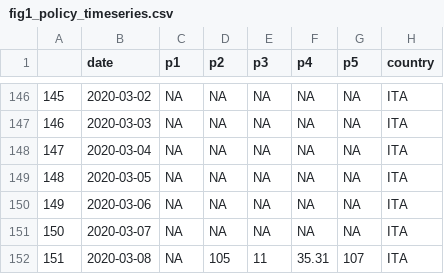
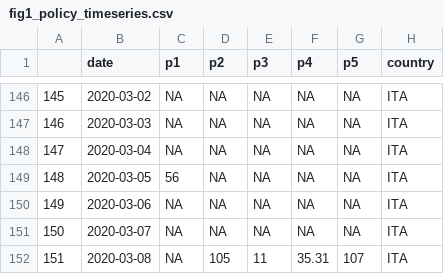
Before and after one commit to Global-Policy-Lab/gpl-covid, a CSV file: results/source_data/fig1_policy_timeseries.csv, drawn as a sheet; only a part is shown, gaps mark what is left out.

```diff
--- a/results/source_data/fig1_policy_timeseries.csv
+++ b/results/source_data/fig1_policy_timeseries.csv
@@ -148,3 +148,3 @@
 "147",2020-03-04,NA,NA,NA,NA,NA,"ITA"
-"148",2020-03-05,NA,NA,NA,NA,NA,"ITA"
+"148",2020-03-05,56,NA,NA,NA,NA,"ITA"
 "149",2020-03-06,NA,NA,NA,NA,NA,"ITA"
```
Also changed, not shown: results/source_data/fig1_case_maps.csv, results/source_data/fig1_epi_timeseries.csv.
